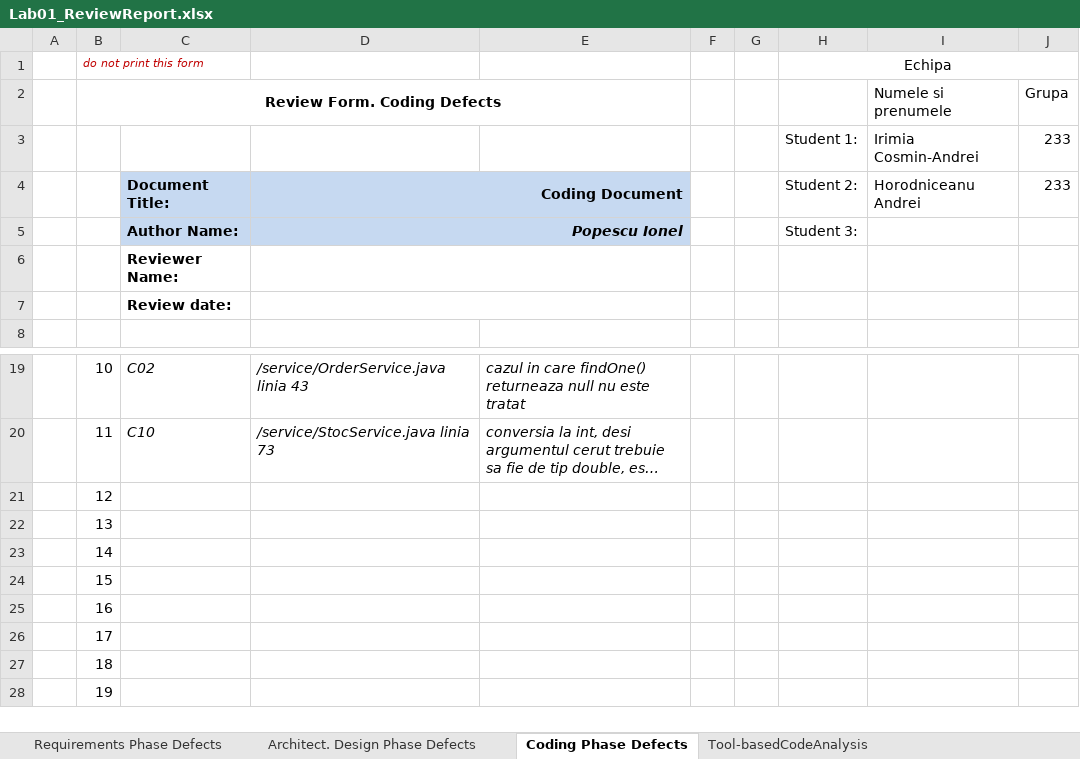
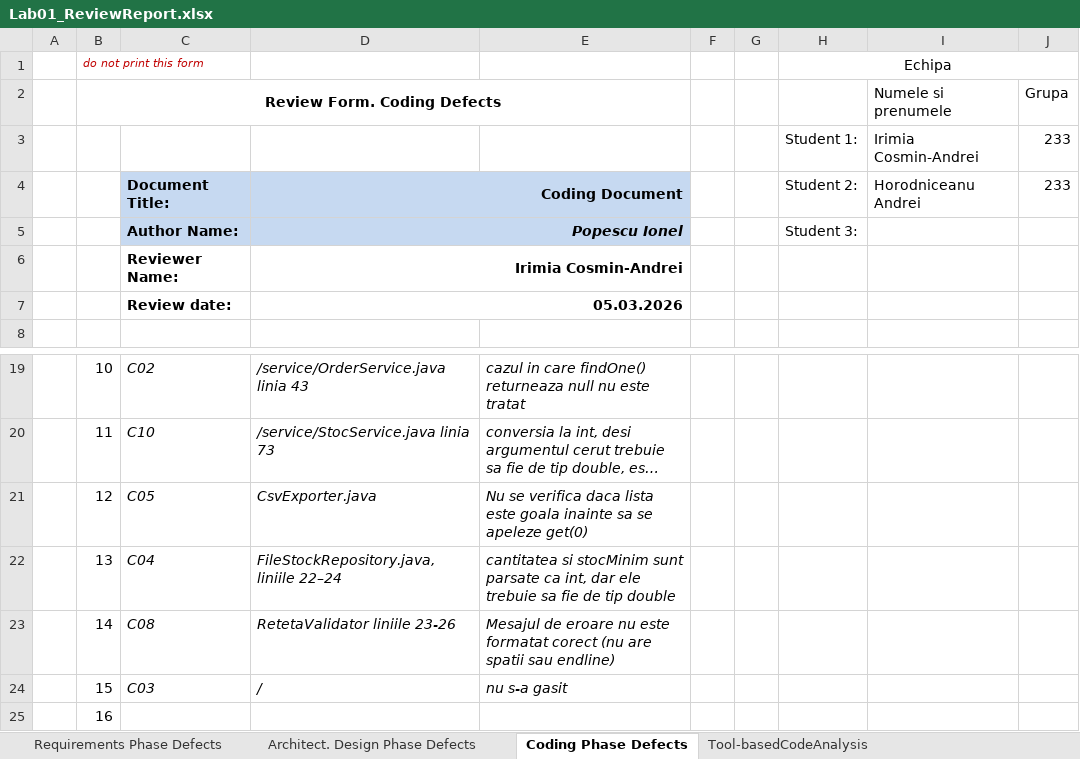
Before and after one commit to Mantelgen/Proiect_VVSS, an Excel workbook: Docs/Lab01/Lab01_ReviewReport.xlsx, sheet Coding Phase Defects, drawn as a sheet; only a part is shown, gaps mark what is left out; the shorter side is filled out with more unchanged rows; long unchanged cells end in …; values as stored, in another font and other column widths than the file's, no borders; the diff names each change by its address in the sheet, - before the commit and + after, or states it on an @@ line.

```diff
--- a/Docs/Lab01/Lab01_ReviewReport.xlsx (sheet Coding Phase Defects)
+++ b/Docs/Lab01/Lab01_ReviewReport.xlsx (sheet Coding Phase Defects)
-D6: (empty)
+D6: Irimia Cosmin-Andrei
-D7: (empty)
+D7: 05.03.2026
-C21: (empty)
+C21: C05
-D21: (empty)
+D21: CsvExporter.java
-E21: (empty)
+E21: Nu se verifica daca lista este goala inainte sa se apeleze get(0)
-C22: (empty)
+C22: C04
-D22: (empty)
+D22: FileStockRepository.java, liniile 22–24
-E22: (empty)
+E22: cantitatea si stocMinim sunt parsate ca int, dar ele trebuie sa fie de tip double
-C23: (empty)
+C23: C08
-D23: (empty)
+D23: RetetaValidator liniile 23-26
-E23: (empty)
+E23: Mesajul de eroare nu este formatat corect (nu are spatii sau endline)
-C24: (empty)
+C24: C03
-D24: (empty)
+D24: /
-E24: (empty)
+E24: nu s-a gasit
```
Also changed, not shown: sheet Requirements Phase Defects, sheet Architect. Design Phase Defects, sheet Tool-basedCodeAnalysis, 15 other files.
